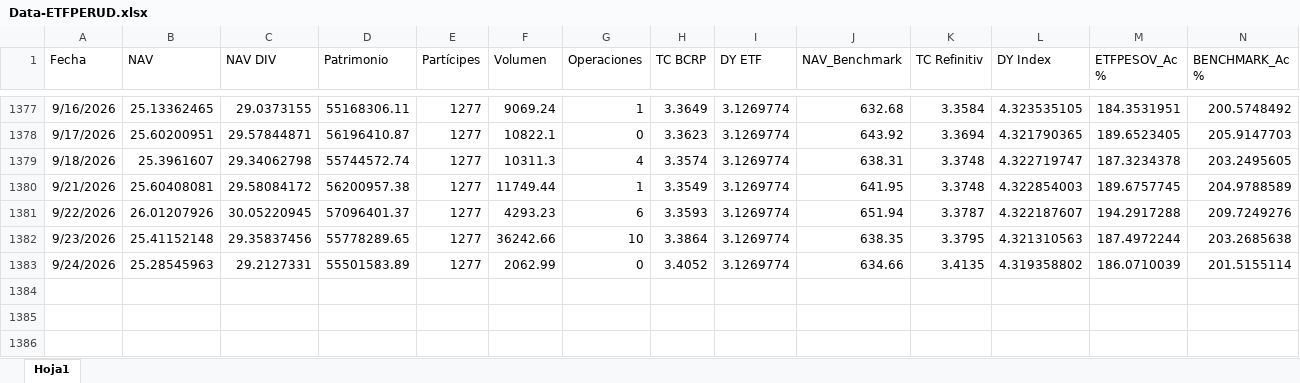
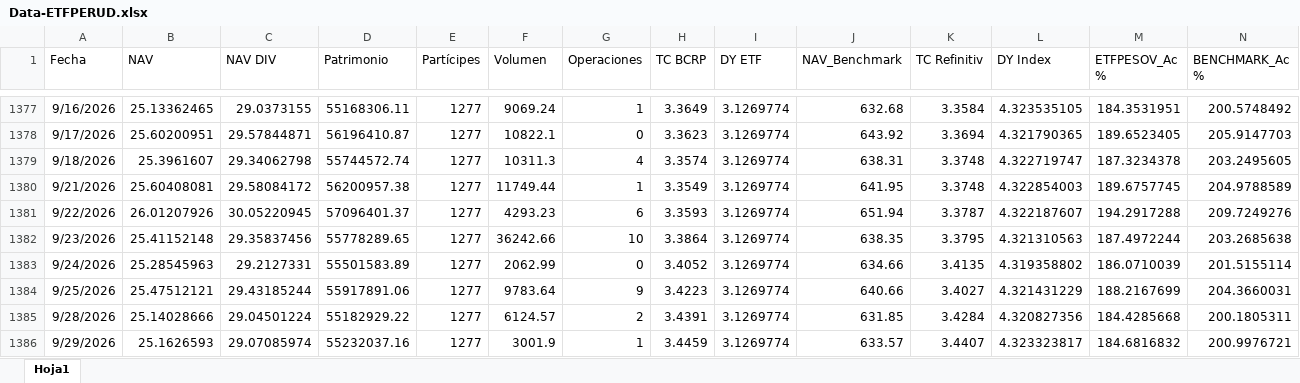
Before and after one commit to JoFRN26/Dashboards_EDAM, an Excel workbook: ETFPERUD/General/Data-ETFPERUD.xlsx, sheet Hoja1, drawn as a sheet; only a part is shown, gaps mark what is left out; values as stored, in another font and other column widths than the file's, no borders; rows hold the shown columns only; the diff names each change by its address in the sheet, - before the commit and + after, or states it on an @@ line.

Commit message:
Add files via upload

```diff
--- a/ETFPERUD/General/Data-ETFPERUD.xlsx (sheet Hoja1)
+++ b/ETFPERUD/General/Data-ETFPERUD.xlsx (sheet Hoja1)
+row 1384: 9/25/2026 | 25.47512121 | 29.43185244 | 55917891.06 | 1277 | 9783.64 | 9 | 3.4223 | 3.1269774 | 640.66 | 3.4027 | 4.321431229 | 188.2167699 | 204.3660031
+row 1385: 9/28/2026 | 25.14028666 | 29.04501224 | 55182929.22 | 1277 | 6124.57 | 2 | 3.4391 | 3.1269774 | 631.85 | 3.4284 | 4.320827356 | 184.4285668 | 200.1805311
+row 1386: 9/29/2026 | 25.1626593 | 29.07085974 | 55232037.16 | 1277 | 3001.9 | 1 | 3.4459 | 3.1269774 | 633.57 | 3.4407 | 4.323323817 | 184.6816832 | 200.9976721
```
